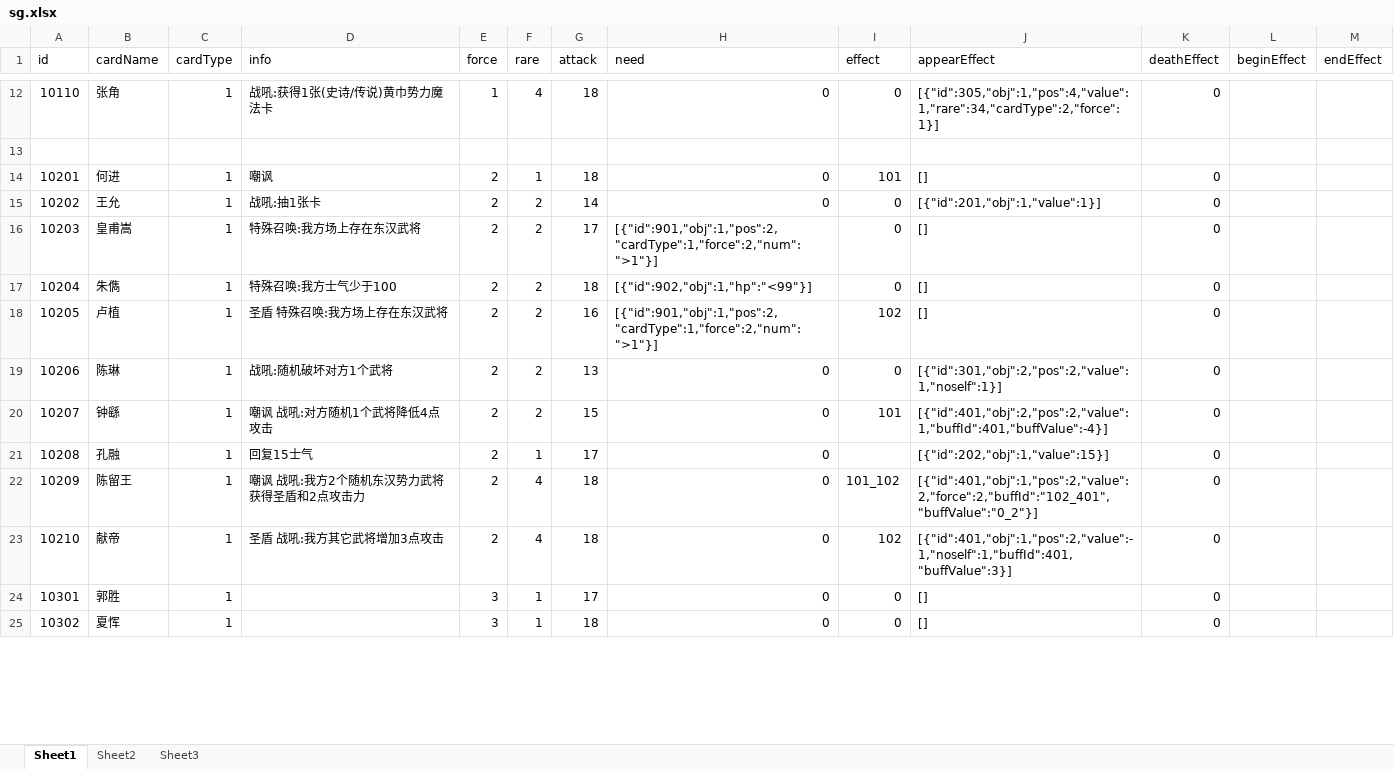
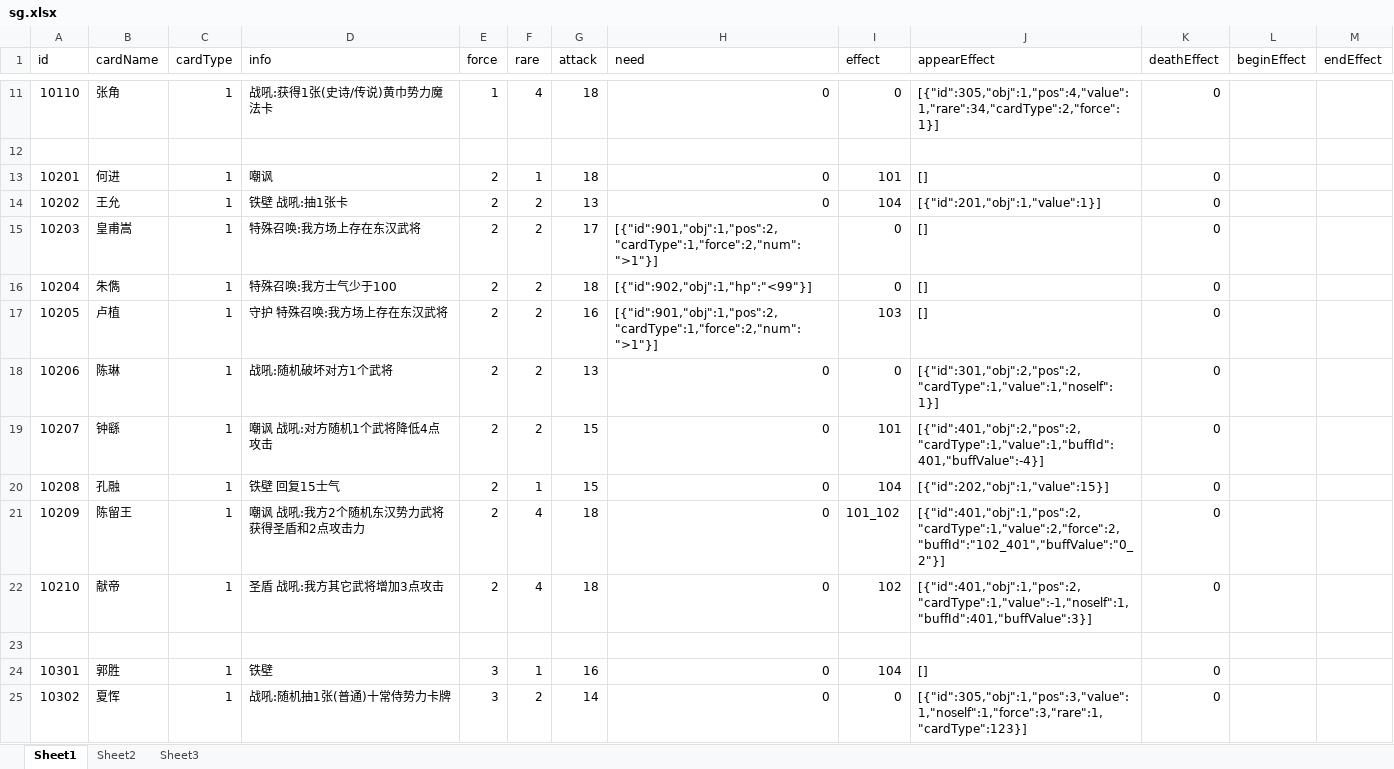
Before and after one commit to uniqueyx/sgCardServer, an Excel workbook: sg.xlsx, sheet Sheet1, drawn as a sheet; only a part is shown, gaps mark what is left out; values as stored, in another font and other column widths than the file's, no borders; addresses are those after the commit; the diff covers the shown part only; the diff names each change by its address in the sheet, - before the commit and + after, or states it on an @@ line.

```diff
--- a/sg.xlsx (sheet Sheet1)
+++ b/sg.xlsx (sheet Sheet1)
-D14 (info): 战吼:抽1张卡
+D14 (info): 铁壁 战吼:抽1张卡
-G14 (attack): 14
+G14 (attack): 13
-I14 (effect): 0
+I14 (effect): 104
-D17 (info): 圣盾 特殊召唤:我方场上存在东汉武将
+D17 (info): 守护 特殊召唤:我方场上存在东汉武将
-I17 (effect): 102
+I17 (effect): 103
-J18 (appearEffect): [{"id":301,"obj":2,"pos":2,"value":1,"noself":1}]
+J18 (appearEffect): [{"id":301,"obj":2,"pos":2,"cardType":1,"value":1,"noself":1}]
-J19 (appearEffect): [{"id":401,"obj":2,"pos":2,"value":1,"buffId":401,"buffValue":-4}]
+J19 (appearEffect): [{"id":401,"obj":2,"pos":2,"cardType":1,"value":1,"buffId":401,"buffValue":-4}]
-D20 (info): 回复15士气
+D20 (info): 铁壁 回复15士气
-G20 (attack): 17
+G20 (attack): 15
-I20 (effect): (empty)
+I20 (effect): 104
-J21 (appearEffect): [{"id":401,"obj":1,"pos":2,"value":2,"force":2,"buffId":"102_401","buffValue":"0_2"}]
+J21 (appearEffect): [{"id":401,"obj":1,"pos":2,"cardType":1,"value":2,"force":2,"buffId":"102_401","buffValue":"0_2"}]
-J22 (appearEffect): [{"id":401,"obj":1,"pos":2,"value":-1,"noself":1,"buffId":401,"buffValue":3}]
+J22 (appearEffect): [{"id":401,"obj":1,"pos":2,"cardType":1,"value":-1,"noself":1,"buffId":401,"buffValue":3}]
+row 23: (empty)
-D24 (info): (empty)
+D24 (info): 铁壁
-G24 (attack): 17
+G24 (attack): 16
-I24 (effect): 0
+I24 (effect): 104
-D25 (info): (empty)
+D25 (info): 战吼:随机抽1张(普通)十常侍势力卡牌
-F25 (rare): 1
+F25 (rare): 2
-G25 (attack): 18
+G25 (attack): 14
-J25 (appearEffect): []
+J25 (appearEffect): [{"id":305,"obj":1,"pos":3,"value":1,"noself":1,"force":3,"rare":1,"cardType":123}]
```
Also changed, not shown: 29 added rows, 1 removed row and 32 edited cells elsewhere in this sheet, 4 other files.
